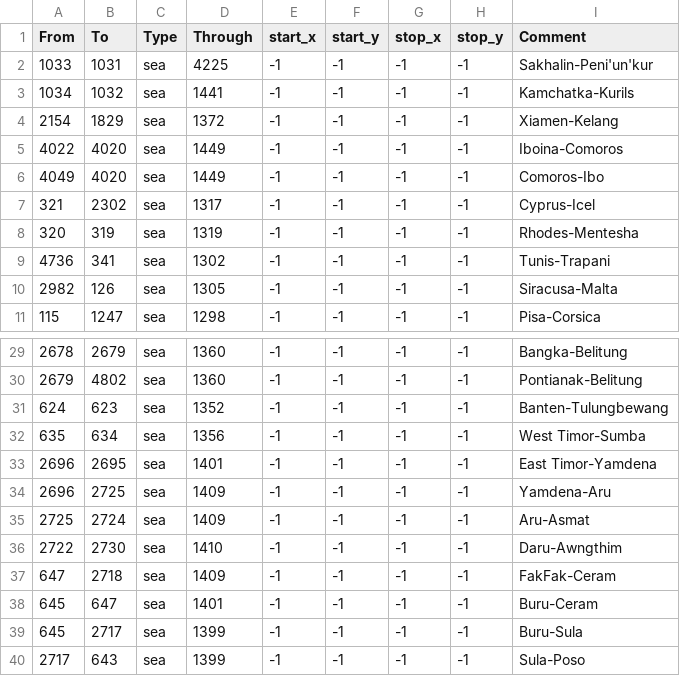
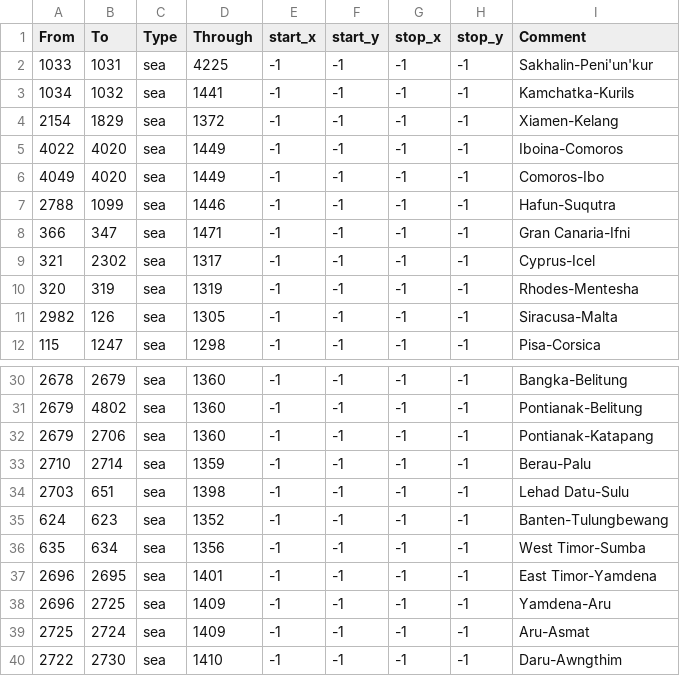
Before and after one commit to smeev653/gecko-mod-game-2, a CSV file: map/adjacencies.csv, drawn as a sheet; only a part is shown, gaps mark what is left out; the shorter side is filled out with more unchanged rows; removed rows and columns are numbered as before the commit, all else as after; the diff names each change by its address in the sheet, - before the commit and + after, or states it on an @@ line.

Commit message:
Tunis strait removed, Gran Canaria-Ifni strait added, Borneo straits added, Suqutra strait added

```diff
--- a/map/adjacencies.csv
+++ b/map/adjacencies.csv
+row 7: 2788 | 1099 | sea | 1446 | -1 | -1 | -1 | -1 | Hafun-Suqutra
+row 8: 366 | 347 | sea | 1471 | -1 | -1 | -1 | -1 | Gran Canaria-Ifni
-row 9: 4736 | 341 | sea | 1302 | -1 | -1 | -1 | -1 | Tunis-Trapani
+row 32: 2679 | 2706 | sea | 1360 | -1 | -1 | -1 | -1 | Pontianak-Katapang
+row 33: 2710 | 2714 | sea | 1359 | -1 | -1 | -1 | -1 | Berau-Palu
+row 34: 2703 | 651 | sea | 1398 | -1 | -1 | -1 | -1 | Lehad Datu-Sulu
```
